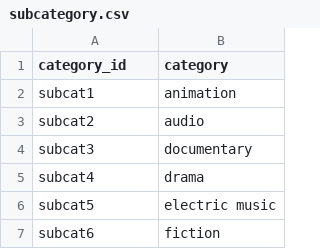
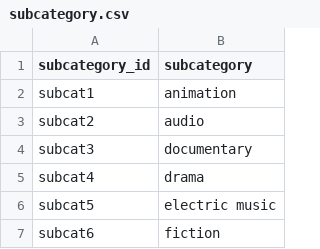
Before and after one commit to Ebauer286/Crowdfunding_ETL, a CSV file: Resources/subcategory.csv, drawn as a sheet; only a part is shown.

Commit message:
minor fix to subcategory_df column names

```diff
--- a/Resources/subcategory.csv
+++ b/Resources/subcategory.csv
@@ -1,2 +1,2 @@
-category_id,category
+subcategory_id,subcategory
 subcat1,animation
```
Also changed, not shown: 1 other file.
